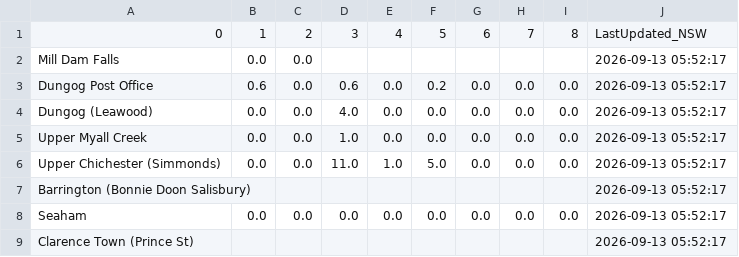
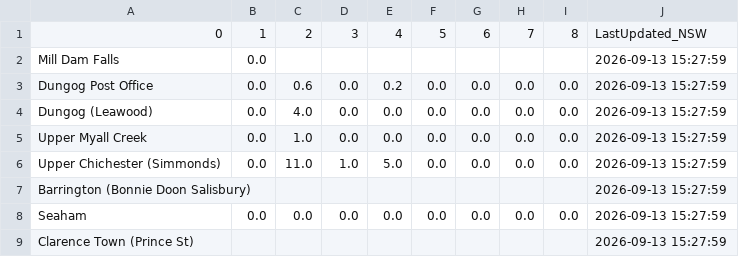
Before and after one commit to willheadon/bom-rainfall, a CSV file: bom_rainfall_williams.csv, drawn as a sheet.

```diff
--- a/bom_rainfall_williams.csv
+++ b/bom_rainfall_williams.csv
@@ -1,9 +1,9 @@
 0,1,2,3,4,5,6,7,8,LastUpdated_NSW
-Mill Dam Falls,0.0,0.0,,,,,,,2026-09-13 05:52:17
-Dungog Post Office,0.6,0.0,0.6,0.0,0.2,0.0,0.0,0.0,2026-09-13 05:52:17
-Dungog (Leawood),0.0,0.0,4.0,0.0,0.0,0.0,0.0,0.0,2026-09-13 05:52:17
-Upper Myall Creek,0.0,0.0,1.0,0.0,0.0,0.0,0.0,0.0,2026-09-13 05:52:17
-Upper Chichester (Simmonds),0.0,0.0,11.0,1.0,5.0,0.0,0.0,0.0,2026-09-13 05:52:17
-Barrington (Bonnie Doon Salisbury),,,,,,,,,2026-09-13 05:52:17
-Seaham,0.0,0.0,0.0,0.0,0.0,0.0,0.0,0.0,2026-09-13 05:52:17
-Clarence Town (Prince St),,,,,,,,,2026-09-13 05:52:17
+Mill Dam Falls,0.0,,,,,,,,2026-09-13 15:27:59
+Dungog Post Office,0.0,0.6,0.0,0.2,0.0,0.0,0.0,0.0,2026-09-13 15:27:59
+Dungog (Leawood),0.0,4.0,0.0,0.0,0.0,0.0,0.0,0.0,2026-09-13 15:27:59
+Upper Myall Creek,0.0,1.0,0.0,0.0,0.0,0.0,0.0,0.0,2026-09-13 15:27:59
+Upper Chichester (Simmonds),0.0,11.0,1.0,5.0,0.0,0.0,0.0,0.0,2026-09-13 15:27:59
+Barrington (Bonnie Doon Salisbury),,,,,,,,,2026-09-13 15:27:59
+Seaham,0.0,0.0,0.0,0.0,0.0,0.0,0.0,0.0,2026-09-13 15:27:59
+Clarence Town (Prince St),,,,,,,,,2026-09-13 15:27:59
```
Also changed, not shown: bom_rainfall_patterson.csv.
